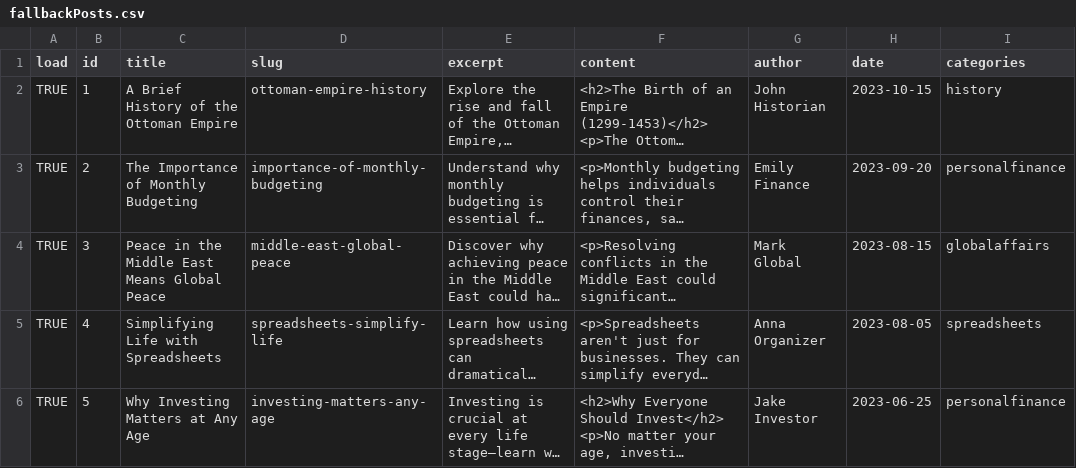
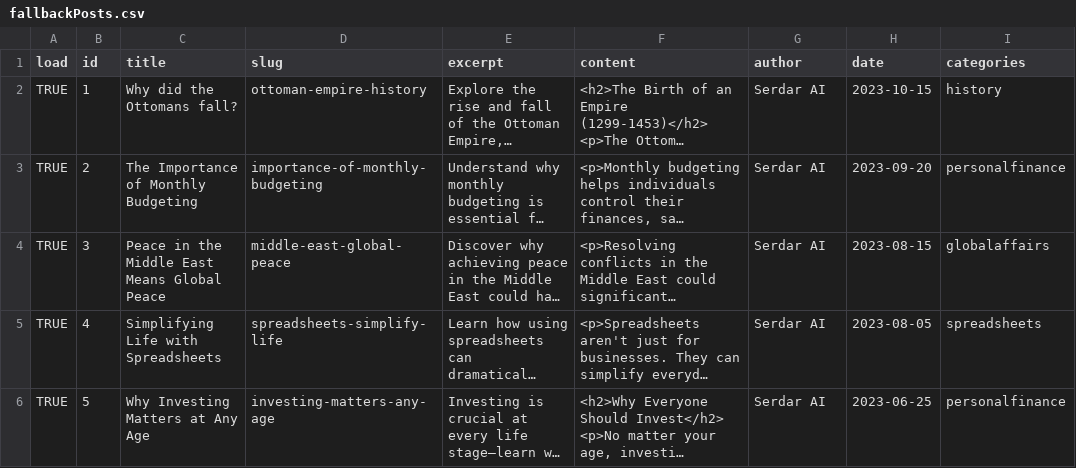
Before and after one commit to serdarsalim/slm-blog, a CSV file: public/data/fallbackPosts.csv, drawn as a sheet; only a part is shown; long unchanged cells end in …; the diff names each change by its address in the sheet, - before the commit and + after, or states it on an @@ line.

```diff
--- a/public/data/fallbackPosts.csv
+++ b/public/data/fallbackPosts.csv
-C2 (title): A Brief History of the Ottoman Empire
+C2 (title): Why did the Ottomans fall?
-G2 (author): John Historian
+G2 (author): Serdar AI
-G3 (author): Emily Finance
+G3 (author): Serdar AI
-G4 (author): Mark Global
+G4 (author): Serdar AI
-G5 (author): Anna Organizer
+G5 (author): Serdar AI
-G6 (author): Jake Investor
+G6 (author): Serdar AI
```
Also changed, not shown: 2 other files.
